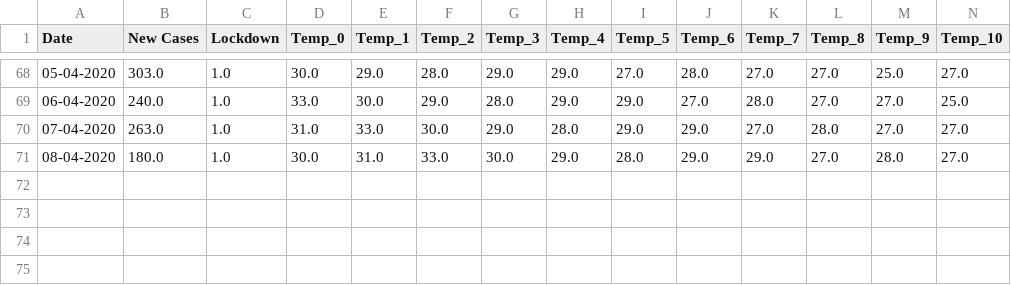
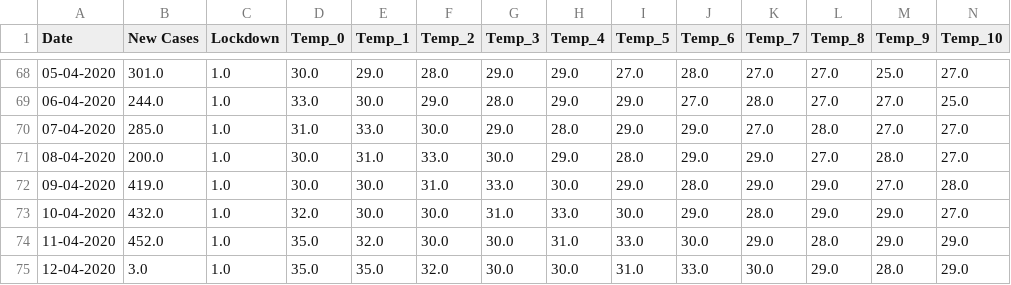
Before and after one commit to SarthakVishnoi01/TSF-Challenge, a CSV file: Data/Districts/Delhi.csv, drawn as a sheet; only a part is shown, gaps mark what is left out; rows hold the shown columns only; the diff covers the shown part only; the diff names each change by its address in the sheet, - before the commit and + after, or states it on an @@ line.

```diff
--- a/Data/Districts/Delhi.csv
+++ b/Data/Districts/Delhi.csv
-B68 (New Cases): 303.0
+B68 (New Cases): 301.0
-B69 (New Cases): 240.0
+B69 (New Cases): 244.0
-B70 (New Cases): 263.0
+B70 (New Cases): 285.0
-B71 (New Cases): 180.0
+B71 (New Cases): 200.0
+row 72: 09-04-2020 | 419.0 | 1.0 | 30.0 | 30.0 | 31.0 | 33.0 | 30.0 | 29.0 | 28.0 | 29.0 | 29.0 | 27.0 | 28.0
+row 73: 10-04-2020 | 432.0 | 1.0 | 32.0 | 30.0 | 30.0 | 31.0 | 33.0 | 30.0 | 29.0 | 28.0 | 29.0 | 29.0 | 27.0
+row 74: 11-04-2020 | 452.0 | 1.0 | 35.0 | 32.0 | 30.0 | 30.0 | 31.0 | 33.0 | 30.0 | 29.0 | 28.0 | 29.0 | 29.0
+row 75: 12-04-2020 | 3.0 | 1.0 | 35.0 | 35.0 | 32.0 | 30.0 | 30.0 | 31.0 | 33.0 | 30.0 | 29.0 | 28.0 | 29.0
```
Also changed, not shown: 21 edited cells elsewhere in this file, Data/Districts/Ahmedabad.csv, Data/Districts/Kurnool.csv, 50 other files.
